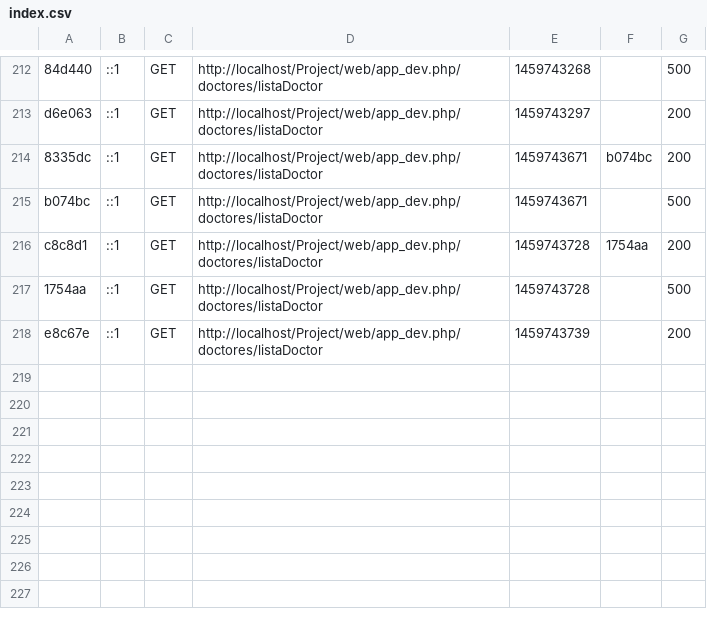
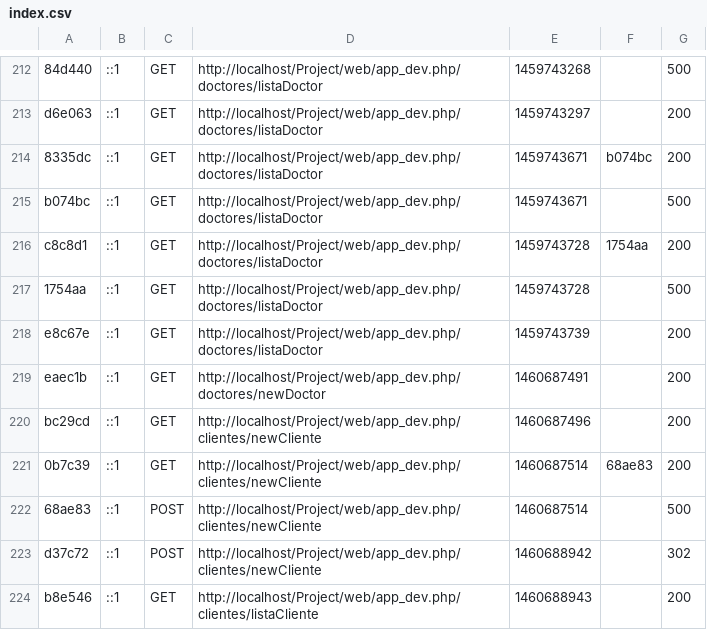
Before and after one commit to VeroHdez/Project, a CSV file: app/cache/dev/profiler/index.csv, drawn as a sheet; only a part is shown, gaps mark what is left out.

```diff
--- a/app/cache/dev/profiler/index.csv
+++ b/app/cache/dev/profiler/index.csv
@@ -218 +218,7 @@ c8c8d1,::1,GET,http://localhost/Project/web/app_dev.php/doctores/listaDoctor,145
 e8c67e,::1,GET,http://localhost/Project/web/app_dev.php/doctores/listaDoctor,1459743739,,200
+eaec1b,::1,GET,http://localhost/Project/web/app_dev.php/doctores/newDoctor,1460687491,,200
+bc29cd,::1,GET,http://localhost/Project/web/app_dev.php/clientes/newCliente,1460687496,,200
+0b7c39,::1,GET,http://localhost/Project/web/app_dev.php/clientes/newCliente,1460687514,68ae83,200
+68ae83,::1,POST,http://localhost/Project/web/app_dev.php/clientes/newCliente,1460687514,,500
+d37c72,::1,POST,http://localhost/Project/web/app_dev.php/clientes/newCliente,1460688942,,302
+b8e546,::1,GET,http://localhost/Project/web/app_dev.php/clientes/listaCliente,1460688943,,200
```
Also changed, not shown: 16 other files.
